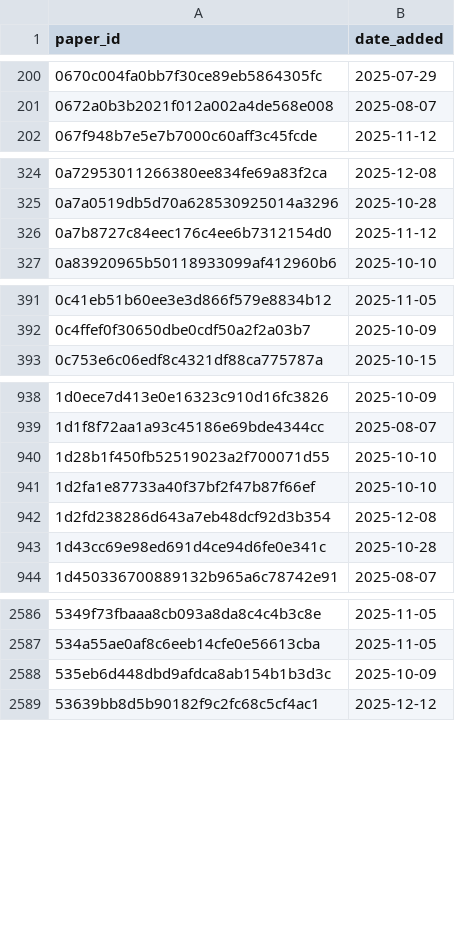
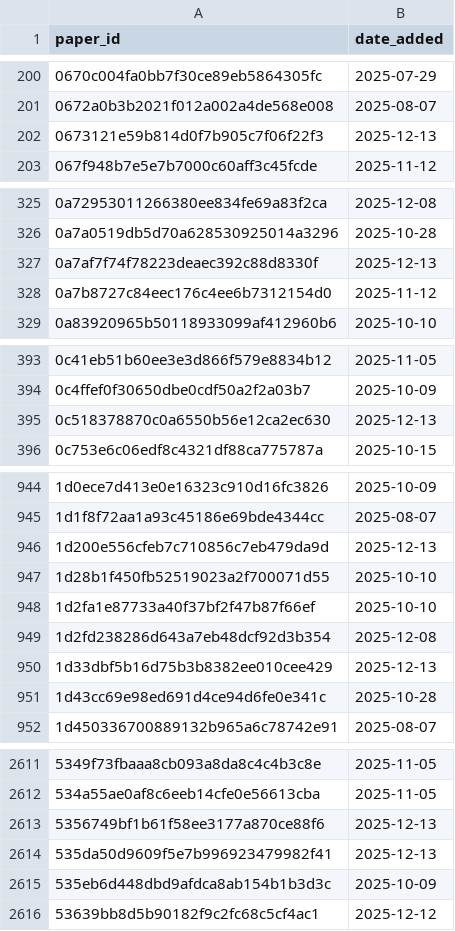
Before and after one commit to saswatanandi/paper-explorer-backend, a CSV file: data/databases/csv/paper_reviewed.csv, drawn as a sheet; only a part is shown, gaps mark what is left out; the diff covers the shown part only; the diff names each change by its address in the sheet, - before the commit and + after, or states it on an @@ line.

```diff
--- a/data/databases/csv/paper_reviewed.csv
+++ b/data/databases/csv/paper_reviewed.csv
+row 202: 0673121e59b814d0f7b905c7f06f22f3 | 2025-12-13
+row 327: 0a7af7f74f78223deaec392c88d8330f | 2025-12-13
+row 395: 0c518378870c0a6550b56e12ca2ec630 | 2025-12-13
+row 946: 1d200e556cfeb7c710856c7eb479da9d | 2025-12-13
+row 950: 1d33dbf5b16d75b3b8382ee010cee429 | 2025-12-13
+row 2613: 5356749bf1b61f58ee3177a870ce88f6 | 2025-12-13
+row 2614: 535da50d9609f5e7b996923479982f41 | 2025-12-13
```
Also changed, not shown: 82 added rows elsewhere in this file, data/databases/csv/avoid.csv, data/databases/csv/avoid_urls.csv, 6 other files.
